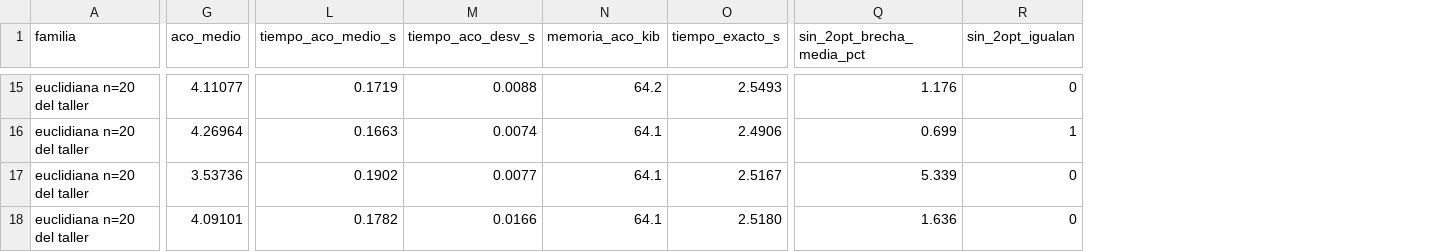
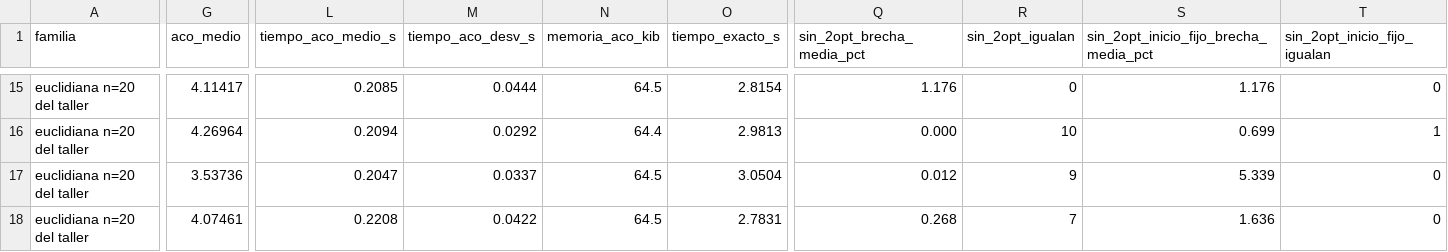
Before and after one commit to CamiloDG07/Proyecto-IA_, a CSV file: outputs/validacion_agente.csv, drawn as a sheet; only a part is shown, gaps mark what is left out; the diff covers the shown part only; the diff names each change by its address in the sheet, - before the commit and + after, or states it on an @@ line.

Commit message:
validacion: repetir la validacion completa con inicio aleatorio y el umbral nuevo

```diff
--- a/outputs/validacion_agente.csv
+++ b/outputs/validacion_agente.csv
+column S, row 1: sin_2opt_inicio_fijo_brecha_media_pct; rows 15-18: 1.176 | 0.699 | 5.339 | 1.636
+column T (sin_2opt_inicio_fijo_igualan), rows 15-18: 0 | 1 | 0 | 0
-G15 (aco_medio): 4.11077
+G15 (aco_medio): 4.11417
-L15 (tiempo_aco_medio_s): 0.1719
+L15 (tiempo_aco_medio_s): 0.2085
-M15 (tiempo_aco_desv_s): 0.0088
+M15 (tiempo_aco_desv_s): 0.0444
-N15 (memoria_aco_kib): 64.2
+N15 (memoria_aco_kib): 64.5
-O15 (tiempo_exacto_s): 2.5493
+O15 (tiempo_exacto_s): 2.8154
-L16 (tiempo_aco_medio_s): 0.1663
+L16 (tiempo_aco_medio_s): 0.2094
-M16 (tiempo_aco_desv_s): 0.0074
+M16 (tiempo_aco_desv_s): 0.0292
-N16 (memoria_aco_kib): 64.1
+N16 (memoria_aco_kib): 64.4
-O16 (tiempo_exacto_s): 2.4906
+O16 (tiempo_exacto_s): 2.9813
-Q16 (sin_2opt_brecha_media_pct): 0.699
+Q16 (sin_2opt_brecha_media_pct): 0.000
-R16 (sin_2opt_igualan): 1
+R16 (sin_2opt_igualan): 10
-L17 (tiempo_aco_medio_s): 0.1902
+L17 (tiempo_aco_medio_s): 0.2047
-M17 (tiempo_aco_desv_s): 0.0077
+M17 (tiempo_aco_desv_s): 0.0337
-N17:N18 (memoria_aco_kib): 64.1
+N17:N18 (memoria_aco_kib): 64.5
-O17 (tiempo_exacto_s): 2.5167
+O17 (tiempo_exacto_s): 3.0504
-Q17 (sin_2opt_brecha_media_pct): 5.339
+Q17 (sin_2opt_brecha_media_pct): 0.012
-R17 (sin_2opt_igualan): 0
+R17 (sin_2opt_igualan): 9
-G18 (aco_medio): 4.09101
+G18 (aco_medio): 4.07461
-L18 (tiempo_aco_medio_s): 0.1782
+L18 (tiempo_aco_medio_s): 0.2208
-M18 (tiempo_aco_desv_s): 0.0166
+M18 (tiempo_aco_desv_s): 0.0422
-O18 (tiempo_exacto_s): 2.5180
+O18 (tiempo_exacto_s): 2.7831
-Q18 (sin_2opt_brecha_media_pct): 1.636
+Q18 (sin_2opt_brecha_media_pct): 0.268
-R18 (sin_2opt_igualan): 0
+R18 (sin_2opt_igualan): 7
```
Also changed, not shown: 88 edited cells elsewhere in this file, outputs/convergencia_aco.csv, 1 other file.
